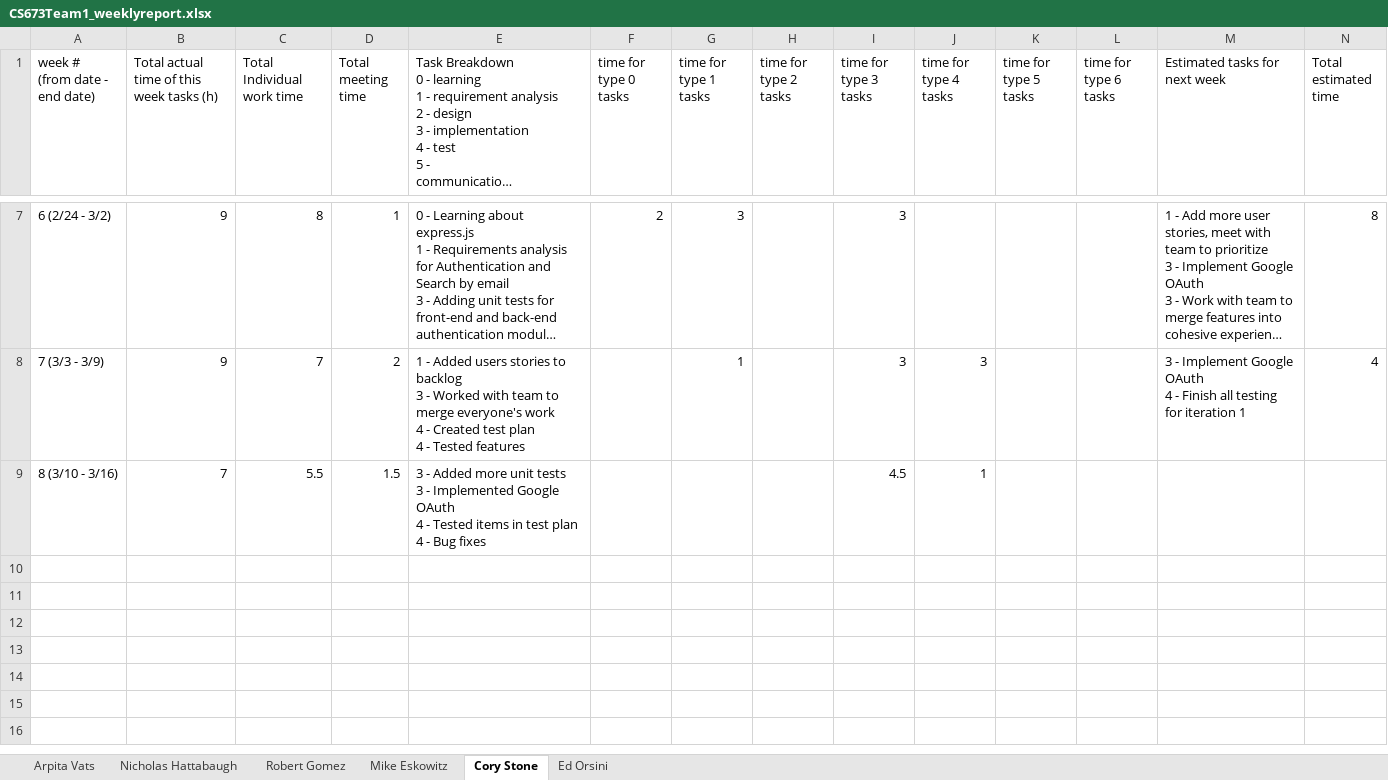
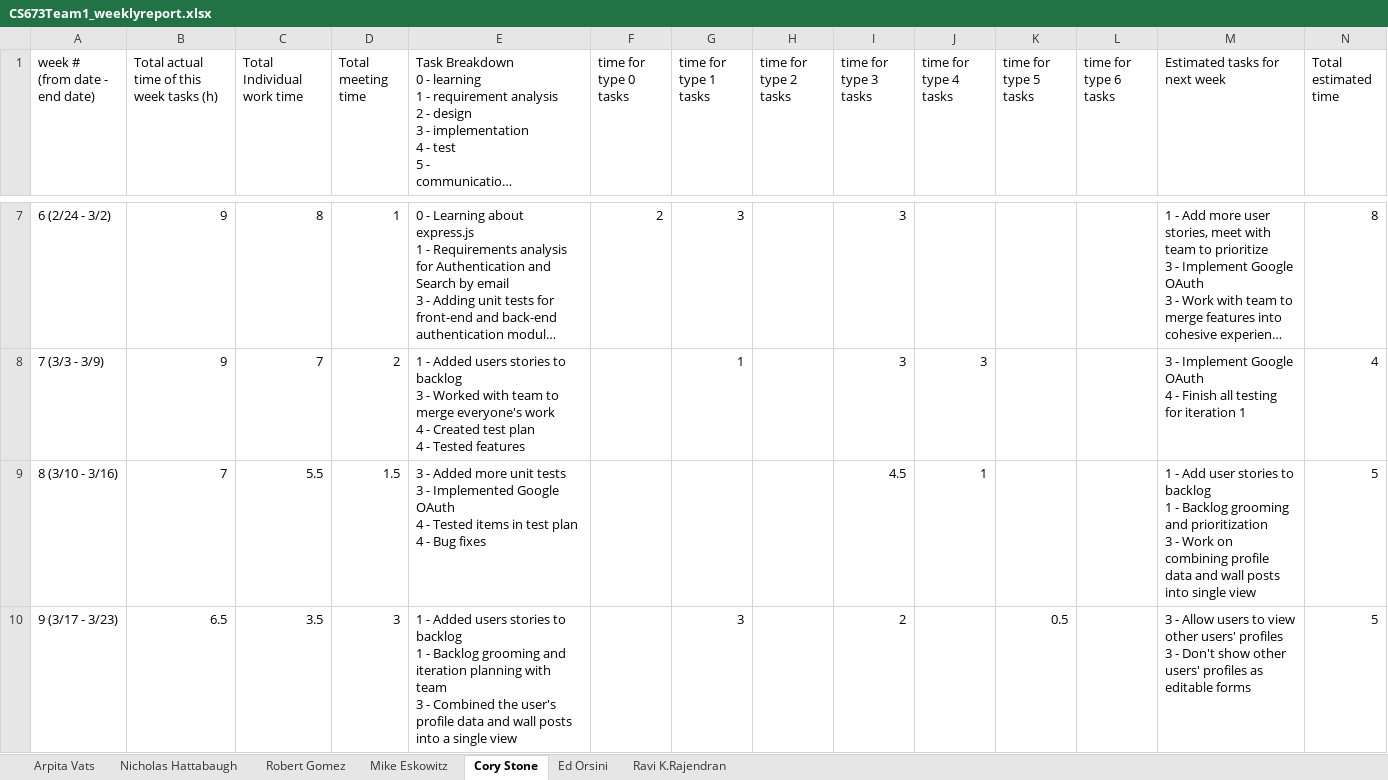
Before and after one commit to edorsini/social-networking-app, an Excel workbook: docs/CS673Team1_weeklyreport.xlsx, sheet Cory Stone, drawn as a sheet; only a part is shown, gaps mark what is left out; long unchanged cells end in …; values as stored, in another font and other column widths than the file's, no borders; charts and pictures not drawn; ↵ is a line break in a cell; the diff covers the shown part only; the diff names each change by its address in the sheet, - before the commit and + after, or states it on an @@ line.

```diff
--- a/docs/CS673Team1_weeklyreport.xlsx (sheet Cory Stone)
+++ b/docs/CS673Team1_weeklyreport.xlsx (sheet Cory Stone)
+sheet tab: Ravi K.Rajendran
-M9 (Estimated tasks for next week): (empty)
+M9 (Estimated tasks for next week): 1 - Add user stories to backlog ↵ 1 - Backlog grooming and prioritization ↵ 3 - Work on combining profile data and wall posts into single view
-N9 (Total estimated time): (empty)
+N9 (Total estimated time): 5
+row 10: 9 (3/17 - 3/23) | 6.5 | 3.5 | 3 | 1 - Added users stories to backlog ↵ 1 - Backlog grooming and iteration planning with team ↵ 3 - Combined the user's profile data and wall posts into a single view |  | 3 |  | 2 |  | 0.5 |  | 3 - Allow users to view other users' profiles ↵ 3 - Don't show other users' profiles as editable forms | 5
```
Also changed, not shown: 2 added rows elsewhere in this sheet, sheet Mike Eskowitz, sheet Ed Orsini, sheet Robert Gomez, sheet Nicholas Hattabaugh, sheet Arpita Vats, charts or pictures, docs/CS673Team1_Test_Plan.xlsx, 4 other files.
